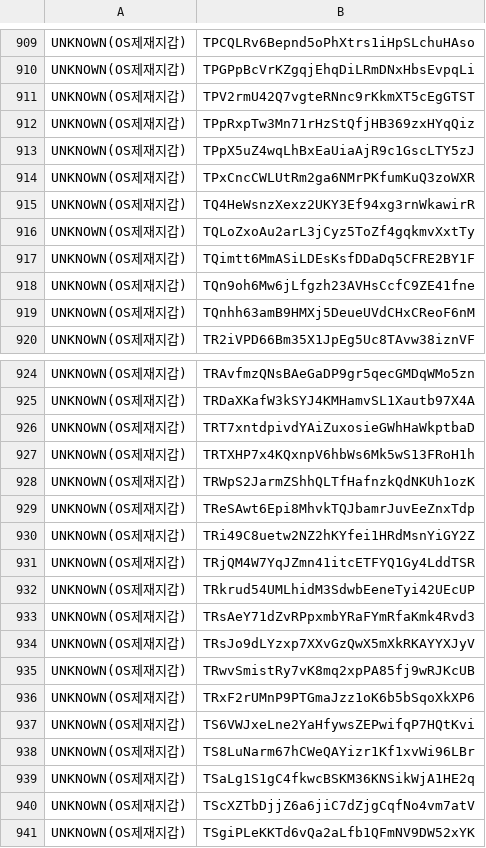
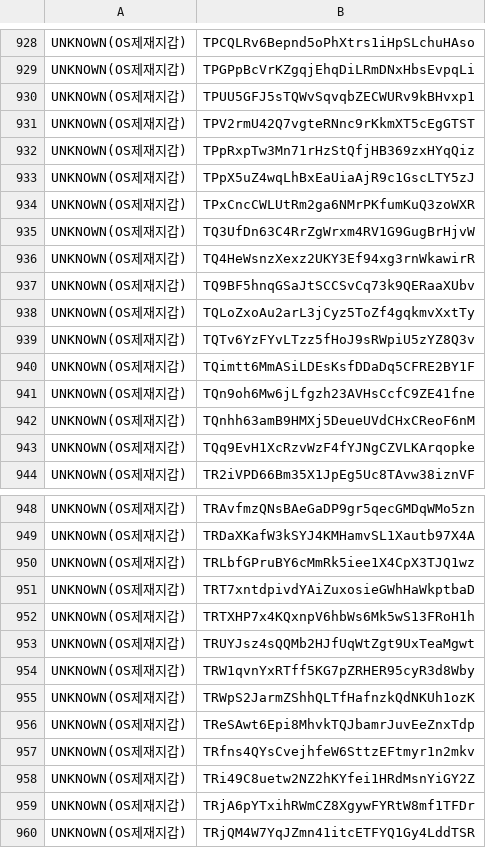
Before and after one commit to kuyongjin/blacklist-wallet-daily-check, a CSV file: opensanctions_addresses.csv, drawn as a sheet; only a part is shown, gaps mark what is left out; the shorter side is filled out with more unchanged rows; the diff covers the shown part only; the diff names each change by its address in the sheet, - before the commit and + after, or states it on an @@ line.

```diff
--- a/opensanctions_addresses.csv
+++ b/opensanctions_addresses.csv
+row 930: UNKNOWN(OS제재지갑) | TPUU5GFJ5sTQWvSqvqbZECWURv9kBHvxp1
+row 935: UNKNOWN(OS제재지갑) | TQ3UfDn63C4RrZgWrxm4RV1G9GugBrHjvW
+row 937: UNKNOWN(OS제재지갑) | TQ9BF5hnqGSaJtSCCSvCq73k9QERaaXUbv
+row 939: UNKNOWN(OS제재지갑) | TQTv6YzFYvLTzz5fHoJ9sRWpiU5zYZ8Q3v
+row 943: UNKNOWN(OS제재지갑) | TQq9EvH1XcRzvWzF4fYJNgCZVLKArqopke
+row 950: UNKNOWN(OS제재지갑) | TRLbfGPruBY6cMmRk5iee1X4CpX3TJQ1wz
+row 953: UNKNOWN(OS제재지갑) | TRUYJsz4sQQMb2HJfUqWtZgt9UxTeaMgwt
+row 954: UNKNOWN(OS제재지갑) | TRW1qvnYxRTff5KG7pZRHER95cyR3d8Wby
+row 957: UNKNOWN(OS제재지갑) | TRfns4QYsCvejhfeW6SttzEFtmyr1n2mkv
+row 959: UNKNOWN(OS제재지갑) | TRjA6pYTxihRWmCZ8XgywFYRtW8mf1TFDr
```
Also changed, not shown: 31 added rows and 1 edited cell elsewhere in this file, ofac_sanctioned_addresses.csv.
